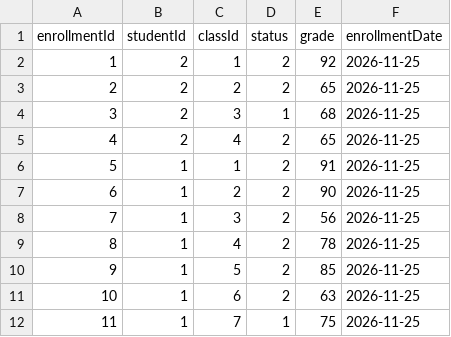
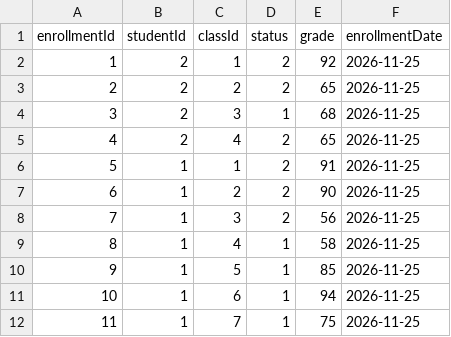
Before and after one commit to kerdim-dot/CSC_492Project, a CSV file: backend/src/main/resources/testingCSVs/enrollment.csv, drawn as a sheet.

```diff
--- a/backend/src/main/resources/testingCSVs/enrollment.csv
+++ b/backend/src/main/resources/testingCSVs/enrollment.csv
@@ -8,5 +8,5 @@ enrollmentId, studentId, classId, status, grade, enrollmentDate
            7,         1,       3,      2, 56, 2026-11-25
-           8,         1,       4,      2, 78, 2026-11-25
-           9,         1,       5,      2, 85, 2026-11-25
-          10,         1,       6,      2, 63, 2026-11-25
+           8,         1,       4,      1, 58, 2026-11-25
+           9,         1,       5,      1, 85, 2026-11-25
+          10,         1,       6,      1, 94, 2026-11-25
           11,         1,       7,      1, 75, 2026-11-25
```
Also changed, not shown: 6 other files.
